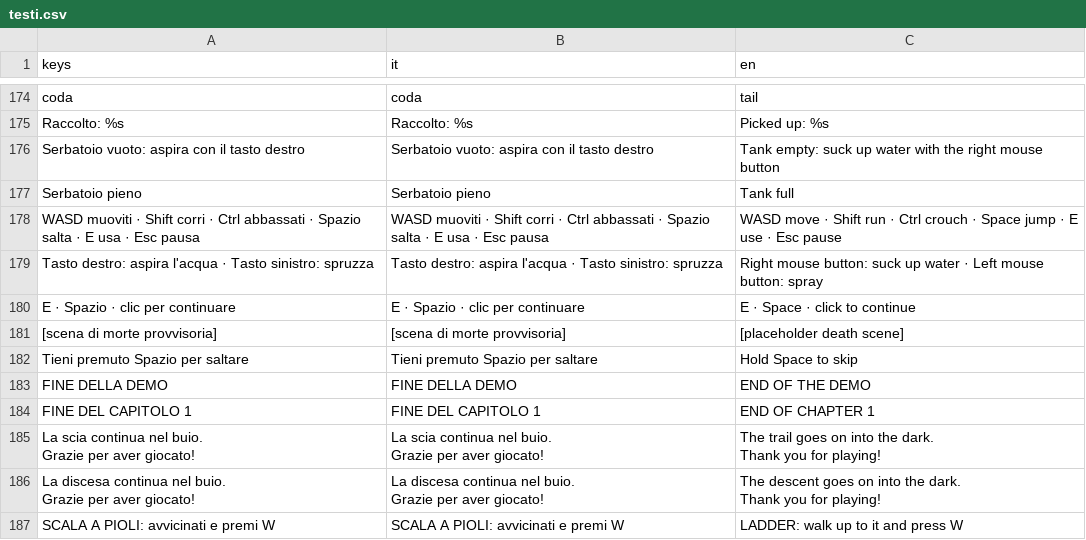
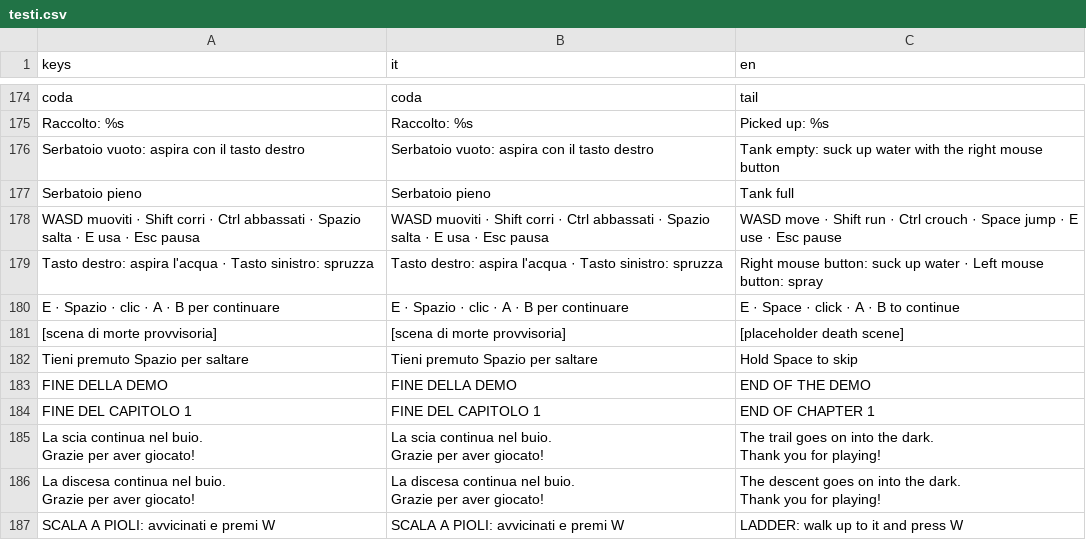
Before and after one commit to deeplylion-droid/Gioco-3D, a CSV file: godot/lingue/testi.csv, drawn as a sheet; only a part is shown, gaps mark what is left out; the diff names each change by its address in the sheet, - before the commit and + after, or states it on an @@ line.

```diff
--- a/godot/lingue/testi.csv
+++ b/godot/lingue/testi.csv
-A180 (keys): E · Spazio · clic per continuare
+A180 (keys): E · Spazio · clic · A · B per continuare
-B180 (it): E · Spazio · clic per continuare
+B180 (it): E · Spazio · clic · A · B per continuare
-C180 (en): E · Space · click to continue
+C180 (en): E · Space · click · A · B to continue
```
Also changed, not shown: 2 other files.
